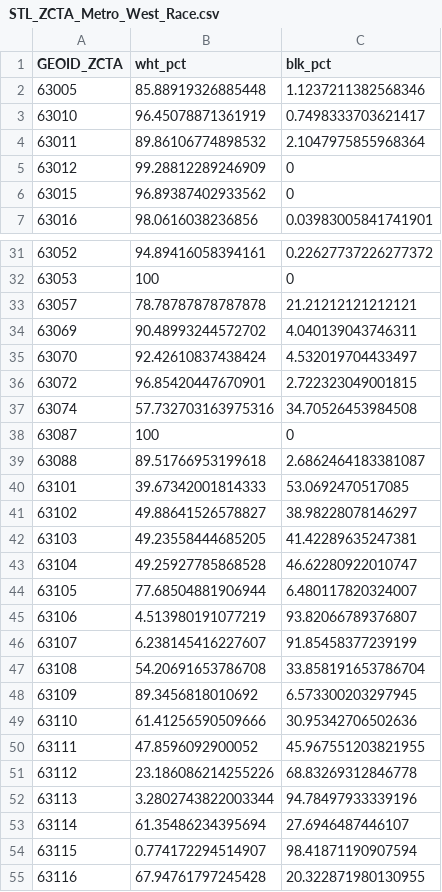
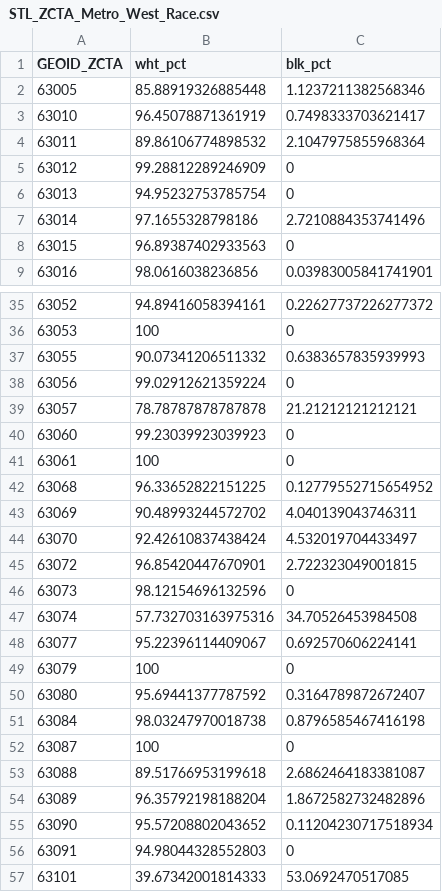
Before and after one commit to slu-openGIS/STL_BOUNDARY_ZCTA, a CSV file: data/demographics/STL_ZCTA_Metro_West_Race.csv, drawn as a sheet; only a part is shown, gaps mark what is left out; the shorter side is filled out with more unchanged rows; the diff covers the shown part only.

Commit message:
rebuild metro west data

```diff
--- a/data/demographics/STL_ZCTA_Metro_West_Race.csv
+++ b/data/demographics/STL_ZCTA_Metro_West_Race.csv
@@ -5,3 +5,5 @@ GEOID_ZCTA,wht_pct,blk_pct
 63012,99.28812289246909,0
-63015,96.89387402933562,0
+63013,94.95232753785754,0
+63014,97.1655328798186,2.7210884353741496
+63015,96.89387402933563,0
 63016,98.0616038236856,0.03983005841741901
@@ -32,3 +36,8 @@ GEOID_ZCTA,wht_pct,blk_pct
 63053,100,0
+63055,90.07341206511332,0.6383657835939993
+63056,99.02912621359224,0
 63057,78.78787878787878,21.21212121212121
+63060,99.23039923039923,0
+63061,100,0
+63068,96.33652822151225,0.12779552715654952
 63069,90.48993244572702,4.040139043746311
@@ -36,5 +45,13 @@ GEOID_ZCTA,wht_pct,blk_pct
 63072,96.85420447670901,2.722323049001815
+63073,98.12154696132596,0
 63074,57.732703163975316,34.70526453984508
+63077,95.22396114409067,0.692570606224141
+63079,100,0
+63080,95.69441377787592,0.3164789872672407
+63084,98.03247970018738,0.8796585467416198
 63087,100,0
 63088,89.51766953199618,2.6862464183381087
+63089,96.35792198188204,1.8672582732482896
+63090,95.57208802043652,0.11204230717518934
+63091,94.98044328552803,0
 63101,39.67342001814333,53.0692470517085
```
Also changed, not shown: 3 added rows elsewhere in this file, data/demographics/STL_ZCTA_Metro_West_Poverty.csv, data/demographics/STL_ZCTA_Metro_West_Total_Pop.csv, 3 other files.
